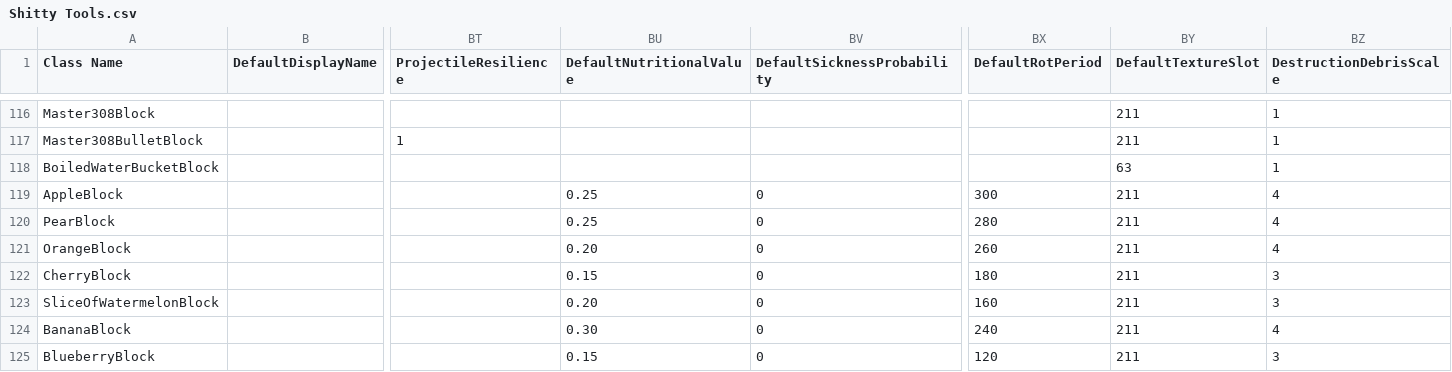
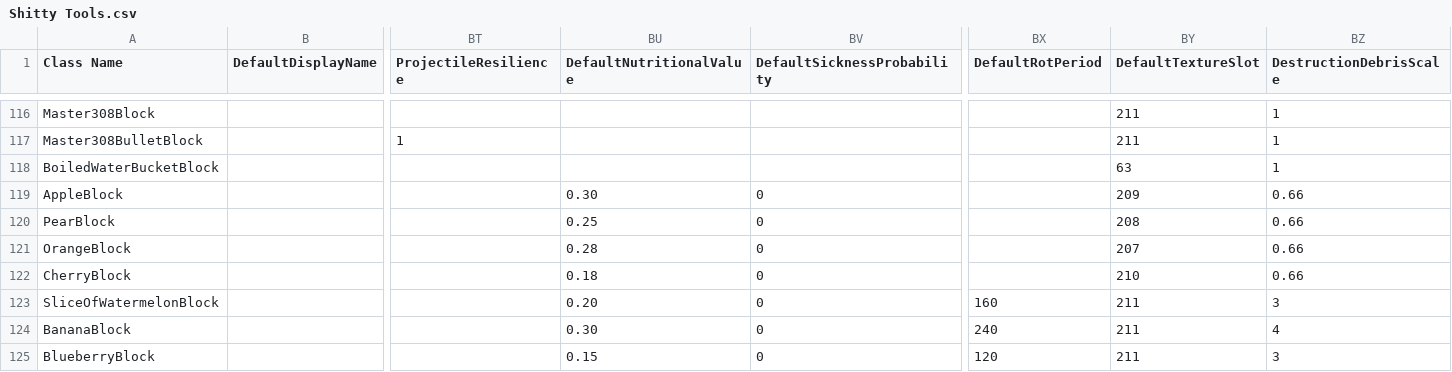
Before and after one commit to Samuelsan03/Shitty-Creatures-From-Survivalcraft-2, a CSV file: Shitty Tools.csv, drawn as a sheet; only a part is shown, gaps mark what is left out; the diff names each change by its address in the sheet, - before the commit and + after, or states it on an @@ line.

Commit message:
Update Shitty Tools.csv

```diff
--- a/Shitty Tools.csv
+++ b/Shitty Tools.csv
-BU119 (DefaultNutritionalValue): 0.25
+BU119 (DefaultNutritionalValue): 0.30
-BX119 (DefaultRotPeriod): 300
+BX119 (DefaultRotPeriod): (empty)
-BY119 (DefaultTextureSlot): 211
+BY119 (DefaultTextureSlot): 209
-BZ119:BZ121 (DestructionDebrisScale): 4
+BZ119:BZ121 (DestructionDebrisScale): 0.66
-BX120 (DefaultRotPeriod): 280
+BX120 (DefaultRotPeriod): (empty)
-BY120 (DefaultTextureSlot): 211
+BY120 (DefaultTextureSlot): 208
-BU121 (DefaultNutritionalValue): 0.20
+BU121 (DefaultNutritionalValue): 0.28
-BX121 (DefaultRotPeriod): 260
+BX121 (DefaultRotPeriod): (empty)
-BY121 (DefaultTextureSlot): 211
+BY121 (DefaultTextureSlot): 207
-BU122 (DefaultNutritionalValue): 0.15
+BU122 (DefaultNutritionalValue): 0.18
-BX122 (DefaultRotPeriod): 180
+BX122 (DefaultRotPeriod): (empty)
-BY122 (DefaultTextureSlot): 211
+BY122 (DefaultTextureSlot): 210
-BZ122 (DestructionDebrisScale): 3
+BZ122 (DestructionDebrisScale): 0.66
```
